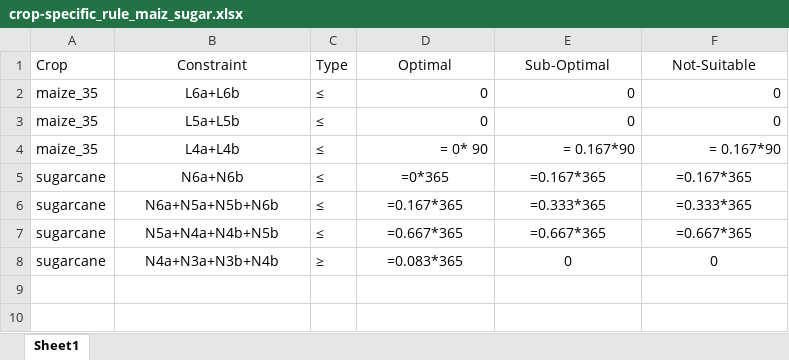
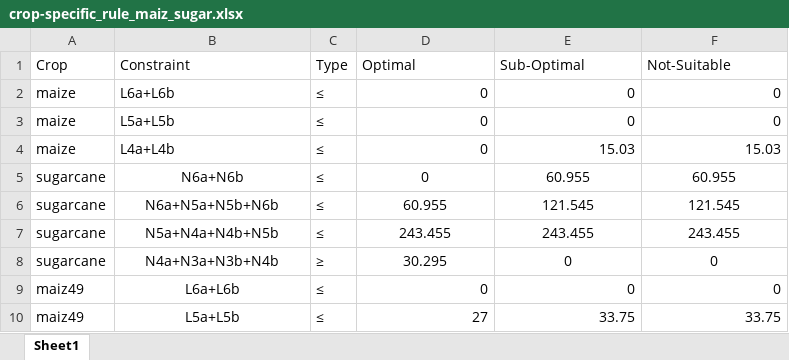
Before and after one commit to gicait/PyAEZ, an Excel workbook: data_input/crop-specific_rule_maiz_sugar.xlsx, sheet Sheet1, drawn as a sheet; values as stored, in another font and other column widths than the file's, no borders; formulas without a stored value are shown as written; removed rows and columns are numbered as before the commit, all else as after; the diff names each change by its address in the sheet, - before the commit and + after, or states it on an @@ line.

Commit message:
Updated Notebooks, sample excel sheets

```diff
--- a/data_input/crop-specific_rule_maiz_sugar.xlsx (sheet Sheet1)
+++ b/data_input/crop-specific_rule_maiz_sugar.xlsx (sheet Sheet1)
-B1:B3 alignment: center
+B1:B3 alignment: left
-D1:F1 alignment: center
+D1:F1 alignment: left
-A2:A3 (Crop): maize_35
+A2:A3 (Crop): maize
-row 4: maize_35 | L4a+L4b | ≤ | = 0* 90 | = 0.167*90 | = 0.167*90
+row 4: maize | L4a+L4b | ≤ | 0 | 15.03 | 15.03
-D5 (Optimal): =0*365
+D5 (Optimal): 0
-E5 (Sub-Optimal): =0.167*365
+E5 (Sub-Optimal): 60.955
-F5 (Not-Suitable): =0.167*365
+F5 (Not-Suitable): 60.955
-D6 (Optimal): =0.167*365
+D6 (Optimal): 60.955
-E6 (Sub-Optimal): =0.333*365
+E6 (Sub-Optimal): 121.545
-F6 (Not-Suitable): =0.333*365
+F6 (Not-Suitable): 121.545
-D7 (Optimal): =0.667*365
+D7 (Optimal): 243.455
-E7 (Sub-Optimal): =0.667*365
+E7 (Sub-Optimal): 243.455
-F7 (Not-Suitable): =0.667*365
+F7 (Not-Suitable): 243.455
-D8 (Optimal): =0.083*365
+D8 (Optimal): 30.295
+row 9: maiz49 | L6a+L6b | ≤ | 0 | 0 | 0
+row 10: maiz49 | L5a+L5b | ≤ | 27 | 33.75 | 33.75
```
Also changed, not shown: data_input/input_crop_TSUM_parameters_maiz_sugar.xlsx, 19 other files.
